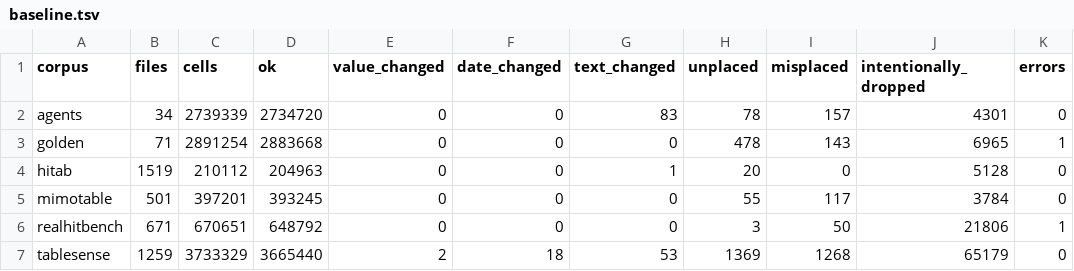
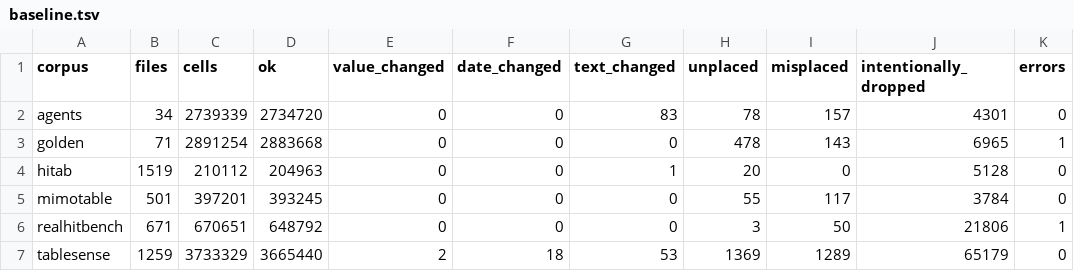
Before and after one commit to 05vukasin/hedgehog, a TSV file: eval/fidelity/baseline.tsv, drawn as a sheet.

```diff
--- a/eval/fidelity/baseline.tsv
+++ b/eval/fidelity/baseline.tsv
@@ -6,2 +6,2 @@ mimotable	501	397201	393245	0	0	0	55	117	3784	0
 realhitbench	671	670651	648792	0	0	0	3	50	21806	1
-tablesense	1259	3733329	3665440	2	18	53	1369	1268	65179	0
+tablesense	1259	3733329	3665440	2	18	53	1369	1289	65179	0
```
